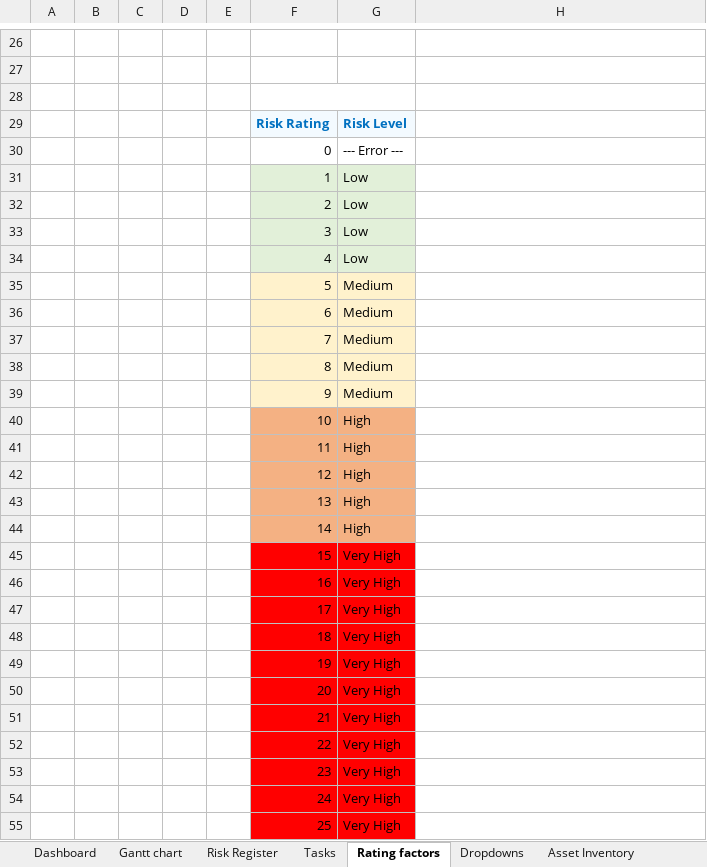
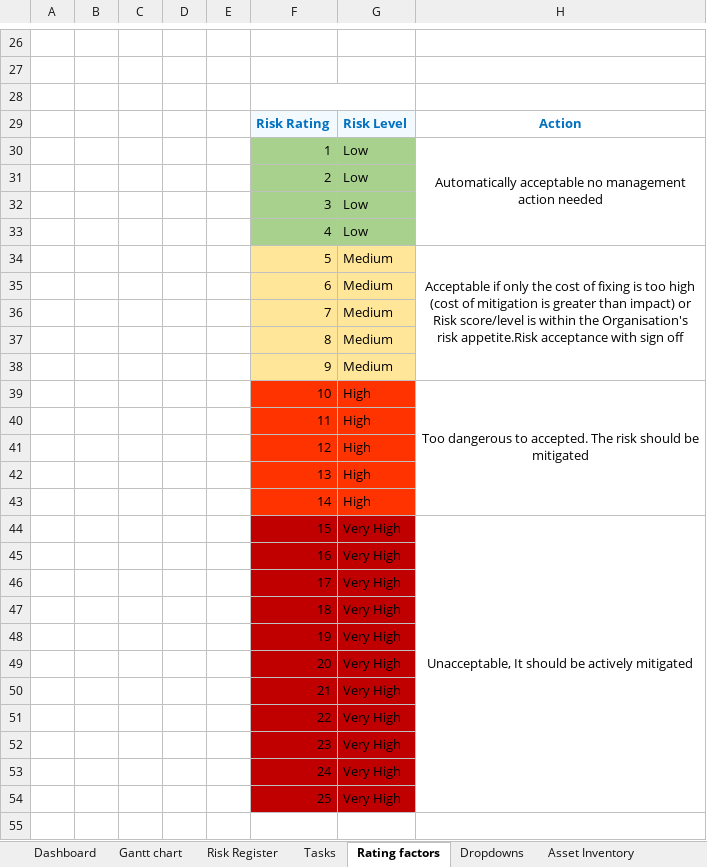
Before and after one commit to Nyerovwo1/Risk-Management-Framework, an Excel workbook: Assets/Risk Register.xlsx, sheet Rating factors, drawn as a sheet; only a part is shown, gaps mark what is left out; values as stored, in another font and other column widths than the file's, no borders; removed rows and columns are numbered as before the commit, all else as after; the diff names each change by its address in the sheet, - before the commit and + after, or states it on an @@ line.

```diff
--- a/Assets/Risk Register.xlsx (sheet Rating factors)
+++ b/Assets/Risk Register.xlsx (sheet Rating factors)
-H29: (empty)
+H29: Action
-row 30:  |  |  |  |  | 0 | --- Error ---
-F30:G33 fill: #E2F0D9
+F30:G33 fill: #A9D18E
-H30: (empty)
+H30: Automatically acceptable no management action needed
+H30:H33 merged
-F34:G38 fill: #FFF2CC
+F34:G38 fill: #FFE699
-H34: (empty)
+H34: Acceptable if only the cost of fixing is too high (cost of mitigation is greater than impact) or Risk score/level is within the Organisation's risk appetite.Risk acceptance with sign off
+H34:H38 merged
-F39:G43 fill: #F4B183
+F39:G43 fill: #FF3300
-H39: (empty)
+H39: Too dangerous to accepted. The risk should be mitigated
+H39:H43 merged
-F44:G54 fill: #FF0000
+F44:G54 fill: #C00000
-H44: (empty)
+H44: Unacceptable, It should be actively mitigated
+H44:H54 merged
```
Also changed, not shown: sheet Risk Register, hidden cells.
